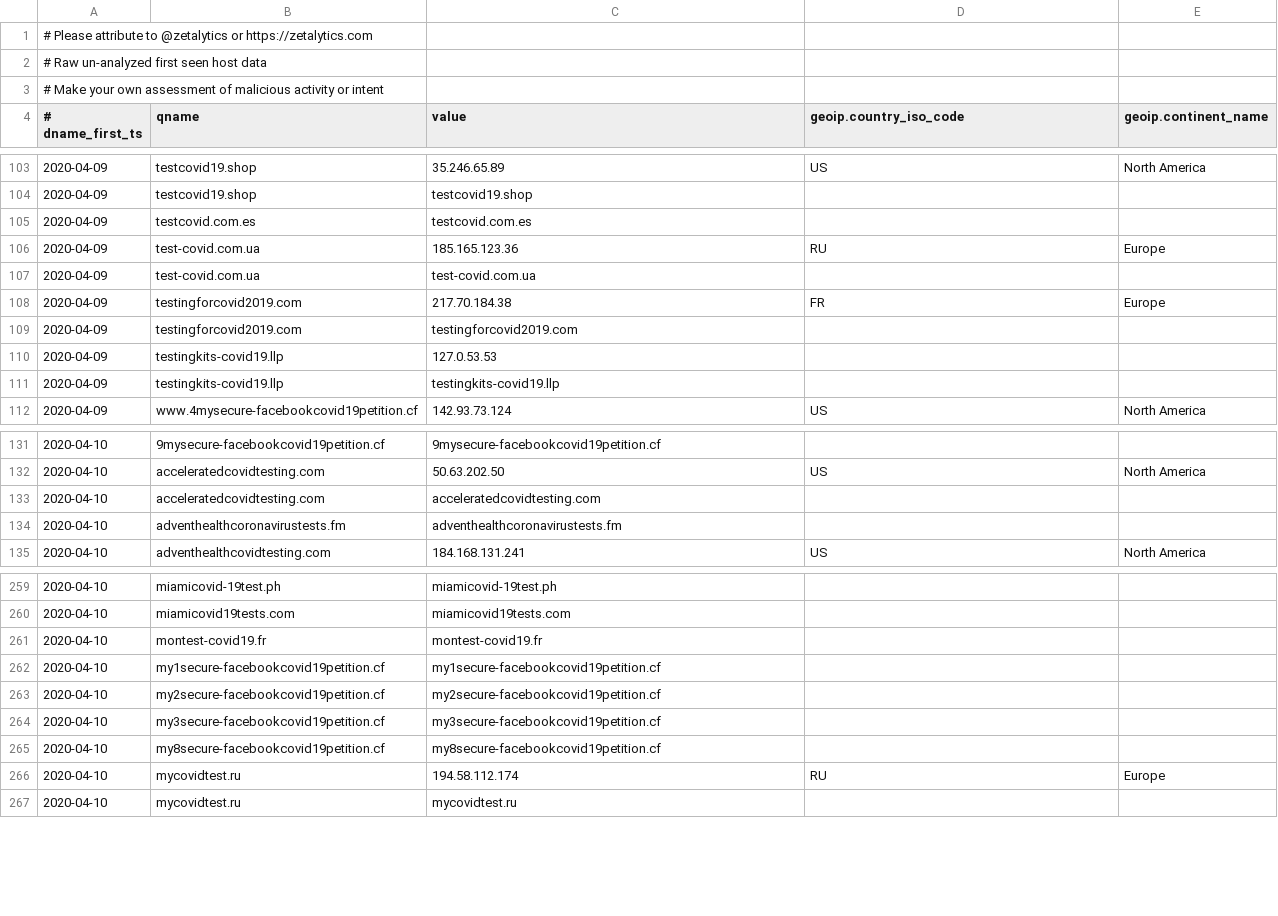
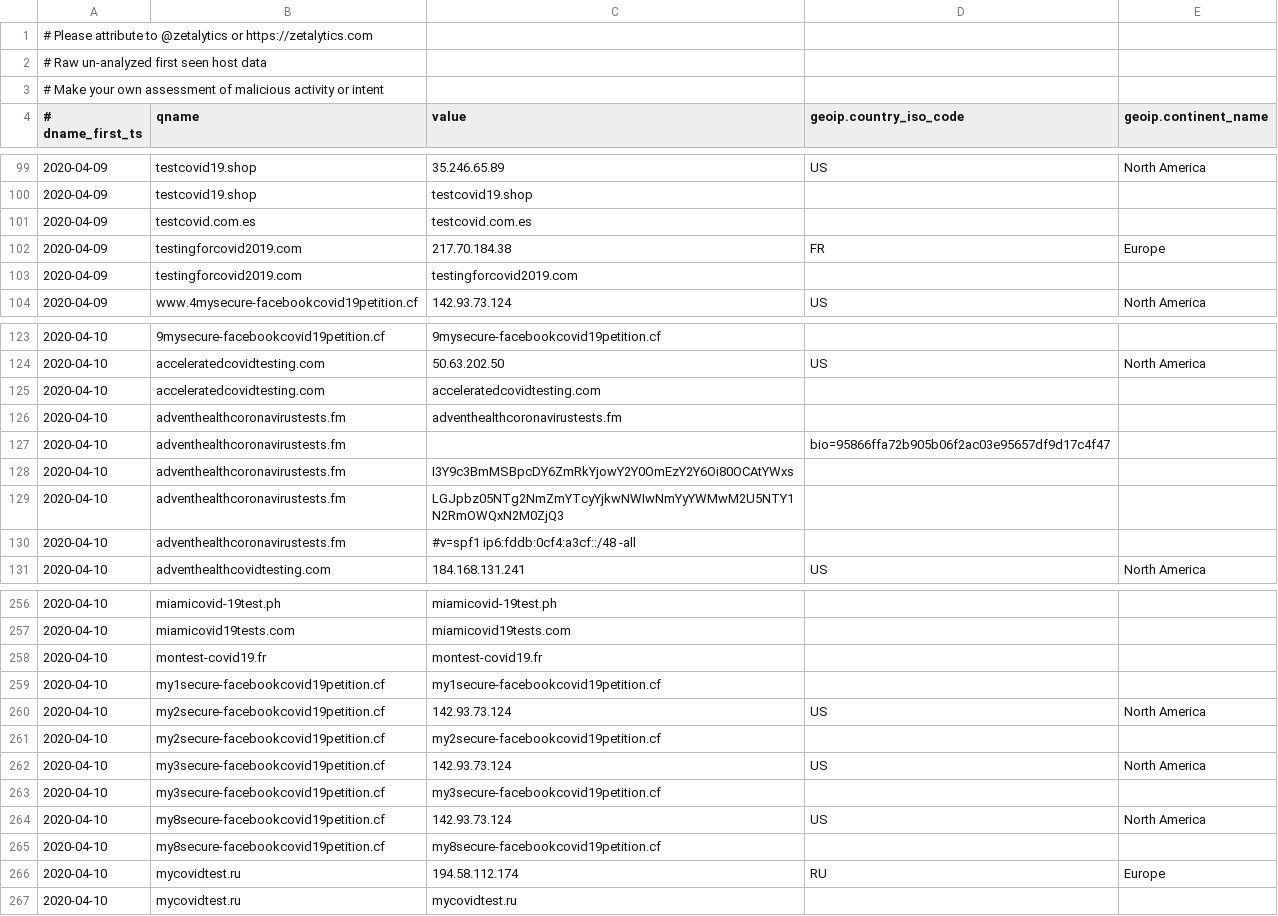
Before and after one commit to COVID-19-CTI-LEAGUE/PUBLIC_RELEASE, a CSV file: zetalytics-domain-names.csv, drawn as a sheet; only a part is shown, gaps mark what is left out; removed rows and columns are numbered as before the commit, all else as after; the diff covers the shown part only; the diff names each change by its address in the sheet, - before the commit and + after, or states it on an @@ line.

```diff
--- a/zetalytics-domain-names.csv
+++ b/zetalytics-domain-names.csv
-row 106: 2020-04-09 | test-covid.com.ua | 185.165.123.36 | RU | Europe
-row 107: 2020-04-09 | test-covid.com.ua | test-covid.com.ua
-row 110: 2020-04-09 | testingkits-covid19.llp | 127.0.53.53
-row 111: 2020-04-09 | testingkits-covid19.llp | testingkits-covid19.llp
+row 127: 2020-04-10 | adventhealthcoronavirustests.fm |  | bio=95866ffa72b905b06f2ac03e95657df9d17c4f47
+row 128: 2020-04-10 | adventhealthcoronavirustests.fm | I3Y9c3BmMSBpcDY6ZmRkYjowY2Y0OmEzY2Y6Oi80OCAtYWxs
+row 129: 2020-04-10 | adventhealthcoronavirustests.fm | LGJpbz05NTg2NmZmYTcyYjkwNWIwNmYyYWMwM2U5NTY1N2RmOWQxN2M0ZjQ3
+row 130: 2020-04-10 | adventhealthcoronavirustests.fm | #v=spf1 ip6:fddb:0cf4:a3cf::/48 -all
+row 260: 2020-04-10 | my2secure-facebookcovid19petition.cf | 142.93.73.124 | US | North America
+row 262: 2020-04-10 | my3secure-facebookcovid19petition.cf | 142.93.73.124 | US | North America
+row 264: 2020-04-10 | my8secure-facebookcovid19petition.cf | 142.93.73.124 | US | North America
```
Also changed, not shown: 4 added rows and 4 removed rows elsewhere in this file, 1 other file.
